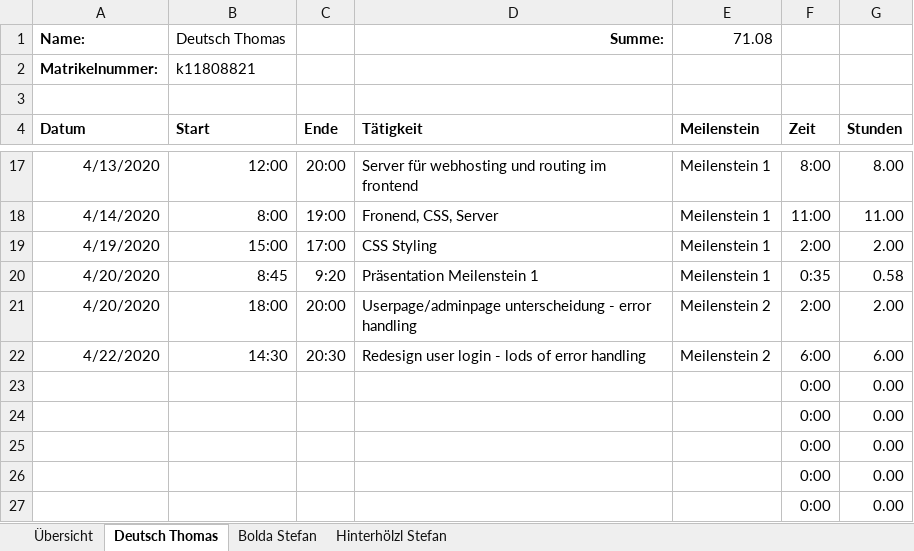
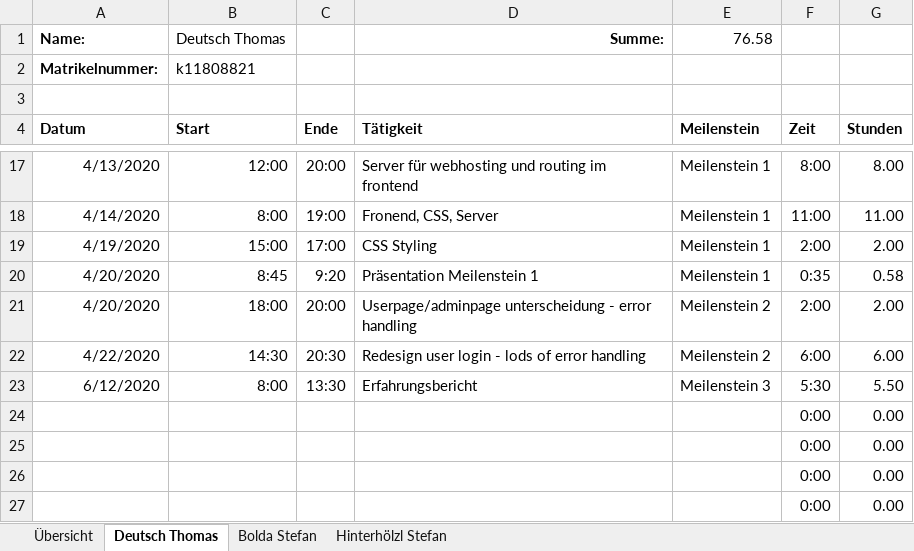
Before and after one commit to deutho/CEKT-Web, an Excel workbook: administratives/2020S_CE KT_Zeitaufzeichnung_Gruppe9.xlsx, sheet Deutsch Thomas, drawn as a sheet; only a part is shown, gaps mark what is left out; values as stored, in another font and other column widths than the file's, no borders; table styles not drawn; removed rows and columns are numbered as before the commit, all else as after; the diff names each change by its address in the sheet, - before the commit and + after, or states it on an @@ line.

Commit message:
update Zeitaufzeichnung

```diff
--- a/administratives/2020S_CE KT_Zeitaufzeichnung_Gruppe9.xlsx (sheet Deutsch Thomas)
+++ b/administratives/2020S_CE KT_Zeitaufzeichnung_Gruppe9.xlsx (sheet Deutsch Thomas)
-E1 (Meilenstein): 71.08
+E1 (Meilenstein): 76.58
-row 23:  |  |  |  |  | 0:00 | 0.00
+row 23: 6/12/2020 | 8:00 | 13:30 | Erfahrungsbericht | Meilenstein 3 | 5:30 | 5.50
```
Also changed, not shown: sheet Übersicht.
